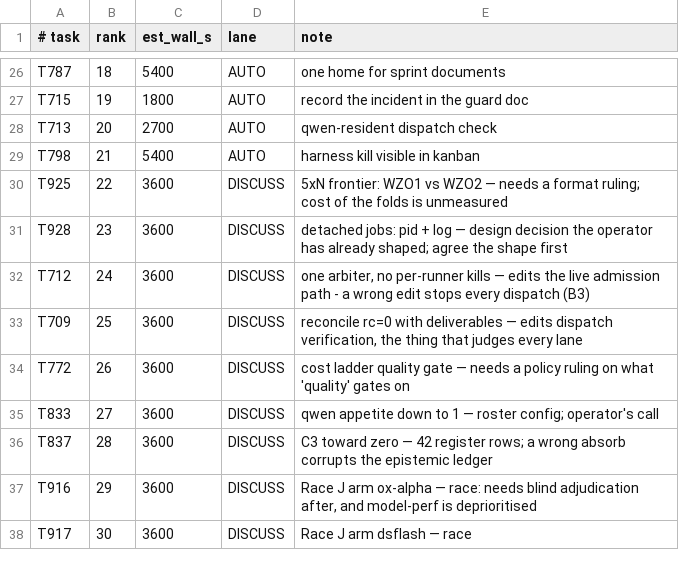
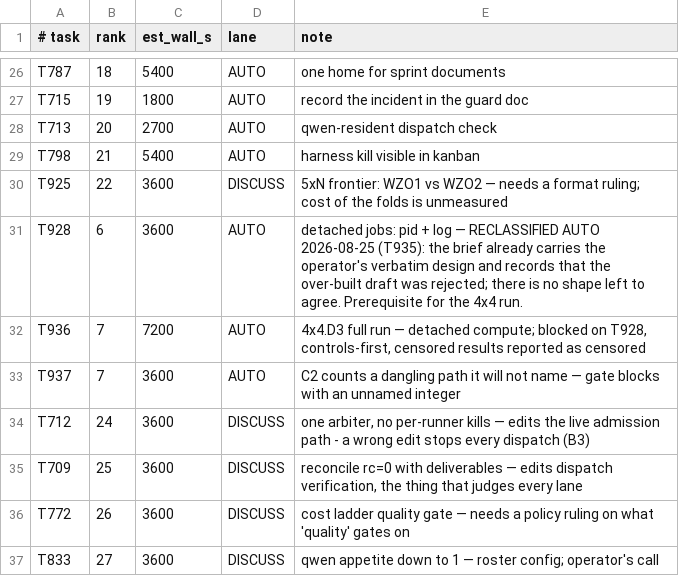
Before and after one commit to alexgenaud/weizigo, a TSV file: docs/infra/dispatch-queue.tsv, drawn as a sheet; only a part is shown, gaps mark what is left out; the shorter side is filled out with more unchanged rows.

Commit message:
T935: seat opens — orphans absorbed, the popper runs the stack
Four rows were in_progress with dead runners and every one had exited 0.
T894 delivered its code and its regression and never wrote its findings
file or closed; T924's deliverables had been committed earlier and its
headline number already corrected twice; T921 was killed mid-flight; T914
was the outgoing seat. All four closed, with the verdict computed from
checked acceptance rather than a worker's assertion -- T894's nine
controls were re-run and its real queue head smoked before the close.

The AUTO stack now pops serially at one lane, which is what was asked for.
The keeper stays paused and the resume's 'unpause when T894 lands'
condition is withdrawn: T894 fixed the order, not the cap, and two
dispatchers is how T350/T376/T389 duplicated. The reasoning is written
into the keeper's own brake file so it cannot be unpaused blindly.

T928 moves DISCUSS -> AUTO: its brief already carries the operator's
verbatim design and records the over-built draft as rejected, so there is
no shape left to agree. T936 registered behind it -- run 4x4.D3 to
completion as a detached job, controls first, censored roots reported as
censored. That closes the arc T924 -> T929 -> T930 -> T932.

T937 registered, found by tripping it while writing this commit: C2
blocks with 'dangling evidence paths 1' while its detail section prints
'(none)'. Four gate runs and a hand bisection over eight candidate paths
to find the one citation. Fifth instance of a generic symptom hiding a
specific cause -- and the first this landmark's own gate produced.

Observed live and no longer a hypothesis: T894's build.zig wiring landed
inside T932's commit, because build.zig is an undeclared shared writer and
T932 staged the whole file. That is T922, caught in the act.

```diff
--- a/docs/infra/dispatch-queue.tsv
+++ b/docs/infra/dispatch-queue.tsv
@@ -30,3 +30,5 @@ T798	21	5400	AUTO	harness kill visible in kanban
 T925	22	3600	DISCUSS	5xN frontier: WZO1 vs WZO2 — needs a format ruling; cost of the folds is unmeasured
-T928	23	3600	DISCUSS	detached jobs: pid + log — design decision the operator has already shaped; agree the shape first
+T928	6	3600	AUTO	detached jobs: pid + log — RECLASSIFIED AUTO 2026-08-25 (T935): the brief already carries the operator's verbatim design and records that the over-built draft was rejected; there is no shape left to agree. Prerequisite for the 4x4 run.
+T936	7	7200	AUTO	4x4.D3 full run — detached compute; blocked on T928, controls-first, censored results reported as censored
+T937	7	3600	AUTO	C2 counts a dangling path it will not name — gate blocks with an unnamed integer
 T712	24	3600	DISCUSS	one arbiter, no per-runner kills — edits the live admission path - a wrong edit stops every dispatch (B3)
```
Also changed, not shown: 1 other file.
